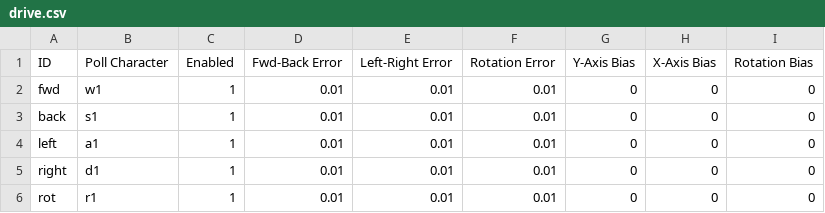
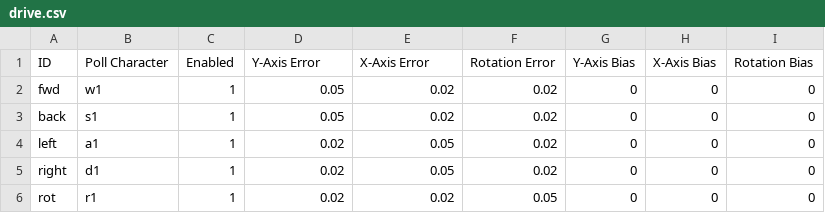
Before and after one commit to ian612/SimMeR, a CSV file: config/drive.csv, drawn as a sheet.

Commit message:
Completed path planning and movement error incorporation function

```diff
--- a/config/drive.csv
+++ b/config/drive.csv
@@ -1,6 +1,6 @@
-ID,Poll Character,Enabled,Fwd-Back Error,Left-Right Error,Rotation Error,Y-Axis Bias,X-Axis Bias,Rotation Bias
-fwd,w1,1,0.01,0.01,0.01,0,0,0
-back,s1,1,0.01,0.01,0.01,0,0,0
-left,a1,1,0.01,0.01,0.01,0,0,0
-right,d1,1,0.01,0.01,0.01,0,0,0
-rot,r1,1,0.01,0.01,0.01,0,0,0
+ID,Poll Character,Enabled,Y-Axis Error,X-Axis Error,Rotation Error,Y-Axis Bias,X-Axis Bias,Rotation Bias
+fwd,w1,1,0.05,0.02,0.02,0,0,0
+back,s1,1,0.05,0.02,0.02,0,0,0
+left,a1,1,0.02,0.05,0.02,0,0,0
+right,d1,1,0.02,0.05,0.02,0,0,0
+rot,r1,1,0.02,0.02,0.05,0,0,0
```
Also changed, not shown: 3 other files.
